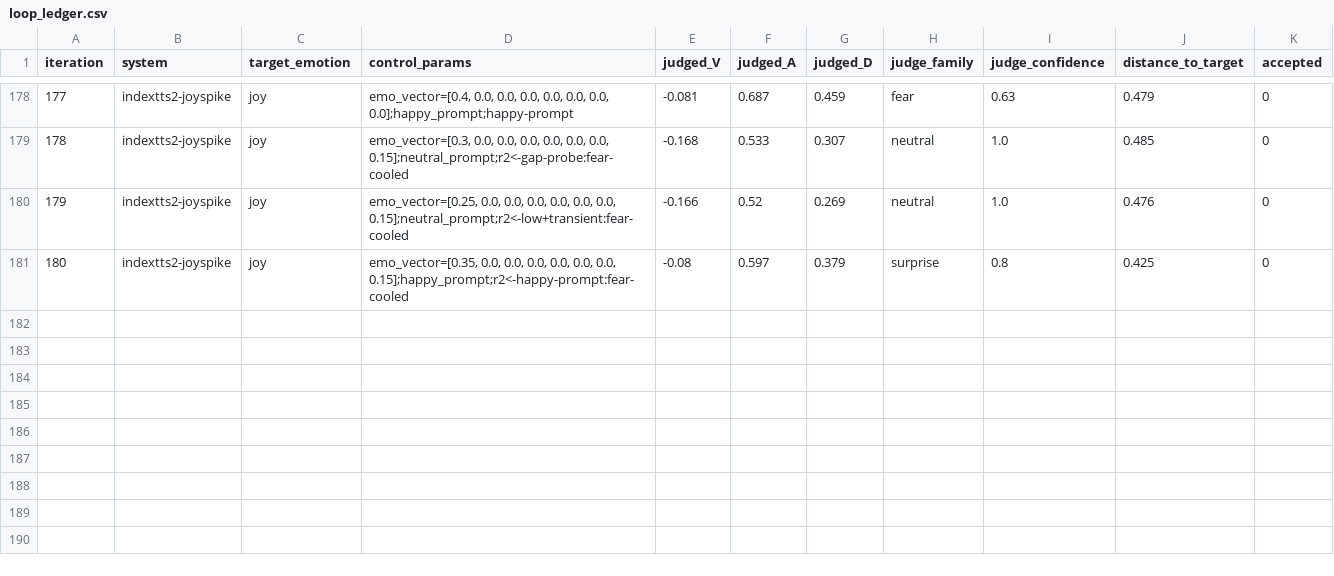
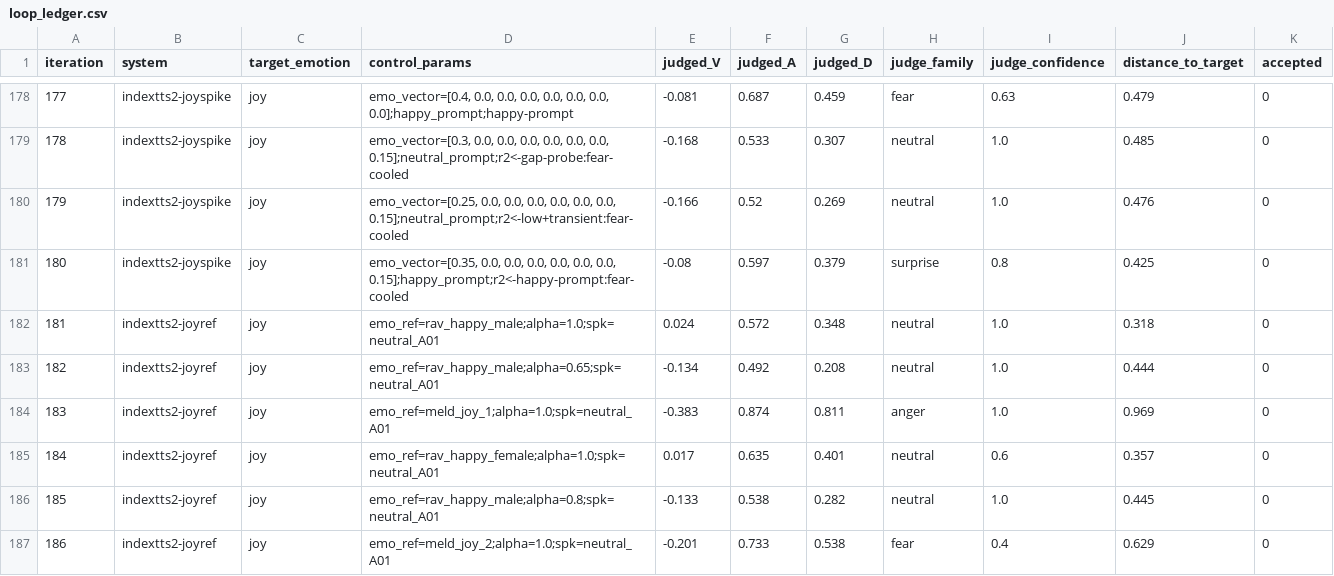
Before and after one commit to Nikhiljangra07/voice-emotion-engine, a CSV file: tts_steering/loop_ledger.csv, drawn as a sheet; only a part is shown, gaps mark what is left out; the diff names each change by its address in the sheet, - before the commit and + after, or states it on an @@ line.

```diff
--- a/tts_steering/loop_ledger.csv
+++ b/tts_steering/loop_ledger.csv
+row 182: 181 | indextts2-joyref | joy | emo_ref=rav_happy_male;alpha=1.0;spk=neutral_A01 | 0.024 | 0.572 | 0.348 | neutral | 1.0 | 0.318 | 0
+row 183: 182 | indextts2-joyref | joy | emo_ref=rav_happy_male;alpha=0.65;spk=neutral_A01 | -0.134 | 0.492 | 0.208 | neutral | 1.0 | 0.444 | 0
+row 184: 183 | indextts2-joyref | joy | emo_ref=meld_joy_1;alpha=1.0;spk=neutral_A01 | -0.383 | 0.874 | 0.811 | anger | 1.0 | 0.969 | 0
+row 185: 184 | indextts2-joyref | joy | emo_ref=rav_happy_female;alpha=1.0;spk=neutral_A01 | 0.017 | 0.635 | 0.401 | neutral | 0.6 | 0.357 | 0
+row 186: 185 | indextts2-joyref | joy | emo_ref=rav_happy_male;alpha=0.8;spk=neutral_A01 | -0.133 | 0.538 | 0.282 | neutral | 1.0 | 0.445 | 0
+row 187: 186 | indextts2-joyref | joy | emo_ref=meld_joy_2;alpha=1.0;spk=neutral_A01 | -0.201 | 0.733 | 0.538 | fear | 0.4 | 0.629 | 0
```
Also changed, not shown: 3 other files.
